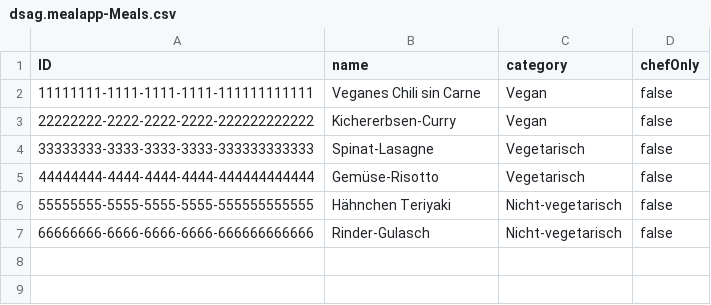
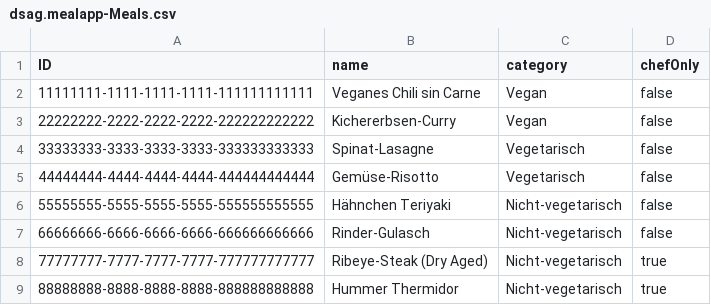
Before and after one commit to MartinPankraz/DSAGTechXChange26, a CSV file: 3-sap-red-team-exercise/student/dsag-mealapp-security-cap/db/data/dsag.mealapp-Meals.csv, drawn as a sheet; the diff names each change by its address in the sheet, - before the commit and + after, or states it on an @@ line.

```diff
--- a/3-sap-red-team-exercise/student/dsag-mealapp-security-cap/db/data/dsag.mealapp-Meals.csv
+++ b/3-sap-red-team-exercise/student/dsag-mealapp-security-cap/db/data/dsag.mealapp-Meals.csv
+row 8: 77777777-7777-7777-7777-777777777777 | Ribeye-Steak (Dry Aged) | Nicht-vegetarisch | true
+row 9: 88888888-8888-8888-8888-888888888888 | Hummer Thermidor | Nicht-vegetarisch | true
```
Also changed, not shown: 16 other files.
